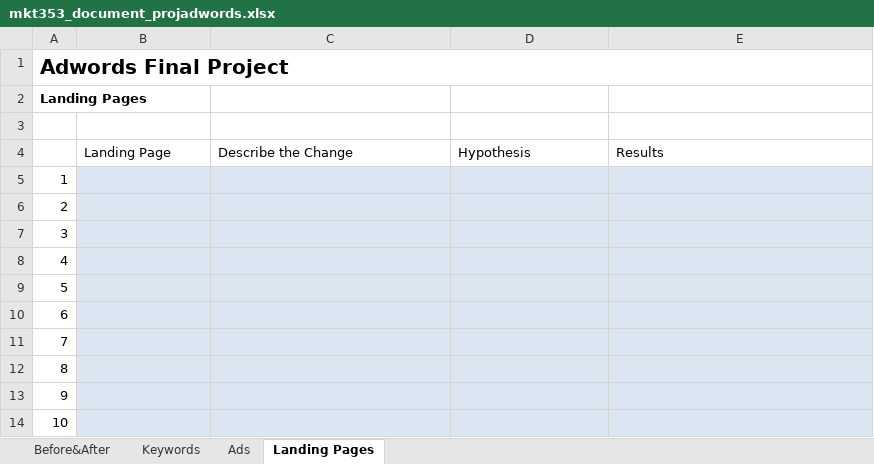
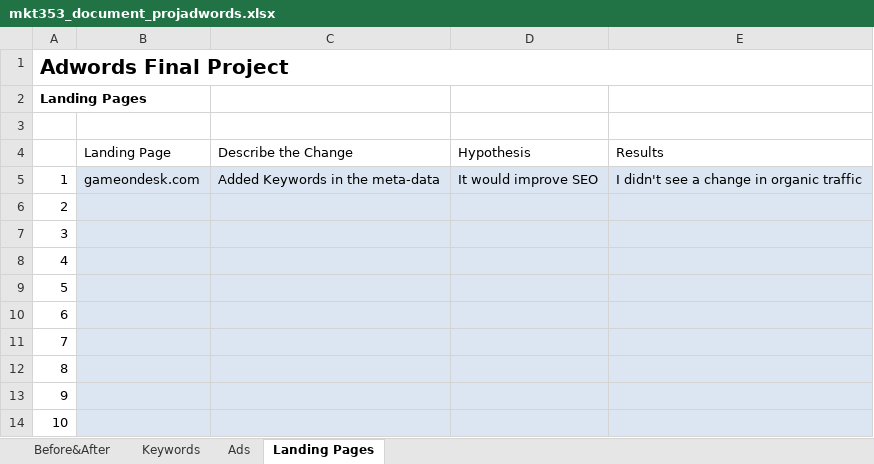
Before and after one commit to GageDorl/byui, an Excel workbook: winter2025/mkt353/mkt353_document_projadwords.xlsx, sheet Landing Pages, drawn as a sheet; values as stored, in another font and other column widths than the file's, no borders; the diff names each change by its address in the sheet, - before the commit and + after, or states it on an @@ line.

```diff
--- a/winter2025/mkt353/mkt353_document_projadwords.xlsx (sheet Landing Pages)
+++ b/winter2025/mkt353/mkt353_document_projadwords.xlsx (sheet Landing Pages)
-B5 (Landing Page): (empty)
+B5 (Landing Page): gameondesk.com
-C5 (Describe the Change): (empty)
+C5 (Describe the Change): Added Keywords in the meta-data
-D5 (Hypothesis): (empty)
+D5 (Hypothesis): It would improve SEO
-E5 (Results): (empty)
+E5 (Results): I didn't see a change in organic traffic
```
Also changed, not shown: sheet Ads, sheet Keywords, formulas that keep their value, 8 other files.
